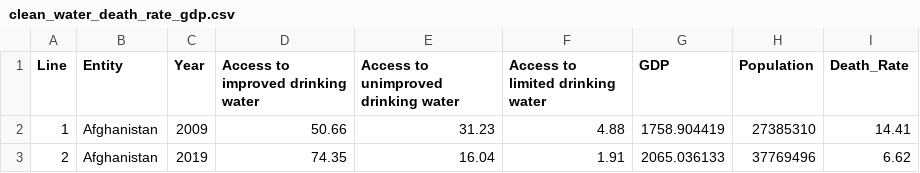
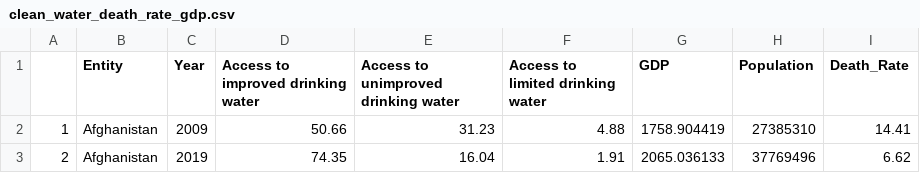
Before and after one commit to martacasero7/Clean_water, a CSV file: clean_water_death_rate_gdp.csv, drawn as a sheet; only a part is shown.

Commit message:
Update clean_water_death_rate_gdp.csv

```diff
--- a/clean_water_death_rate_gdp.csv
+++ b/clean_water_death_rate_gdp.csv
@@ -1,2 +1,2 @@
-Line ,Entity,Year,Access to improved drinking water,Access to unimproved drinking water,Access to limited drinking water,GDP,Population,Death_Rate
+ ,Entity,Year,Access to improved drinking water,Access to unimproved drinking water,Access to limited drinking water,GDP,Population,Death_Rate
 1,Afghanistan,2009,50.66,31.23,4.88,1758.904419,27385310,14.41
```
